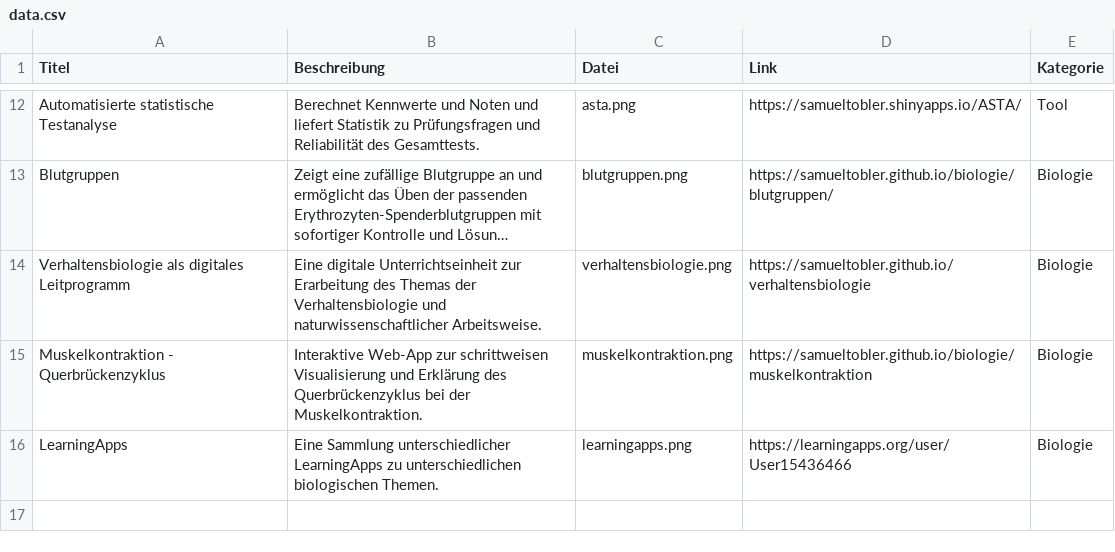
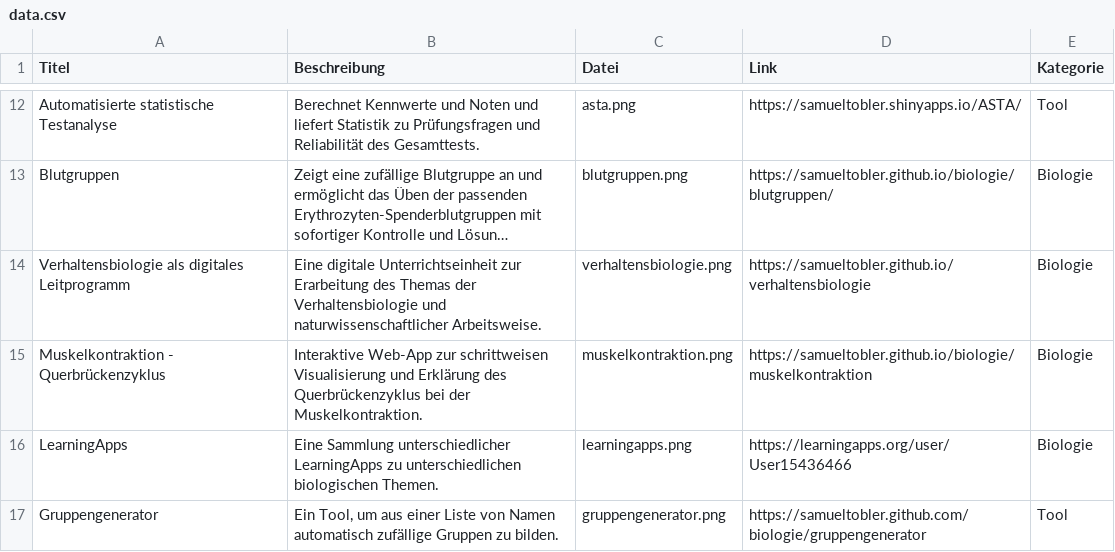
Before and after one commit to samueltobler/samueltobler.github.io, a CSV file: gymi-tools/data.csv, drawn as a sheet; only a part is shown, gaps mark what is left out; long unchanged cells end in …; the diff names each change by its address in the sheet, - before the commit and + after, or states it on an @@ line.

Commit message:
gruppengenerator

```diff
--- a/gymi-tools/data.csv
+++ b/gymi-tools/data.csv
+row 17: Gruppengenerator | Ein Tool, um aus einer Liste von Namen automatisch zufällige Gruppen zu bilden. | gruppengenerator.png | https://samueltobler.github.com/biologie/gruppengenerator | Tool
```
Also changed, not shown: 1 other file.
